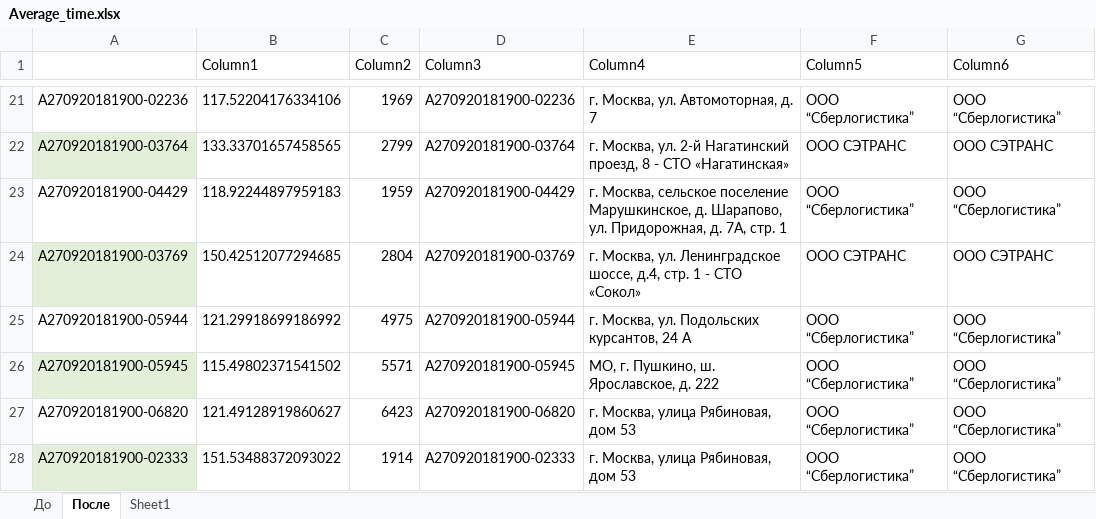
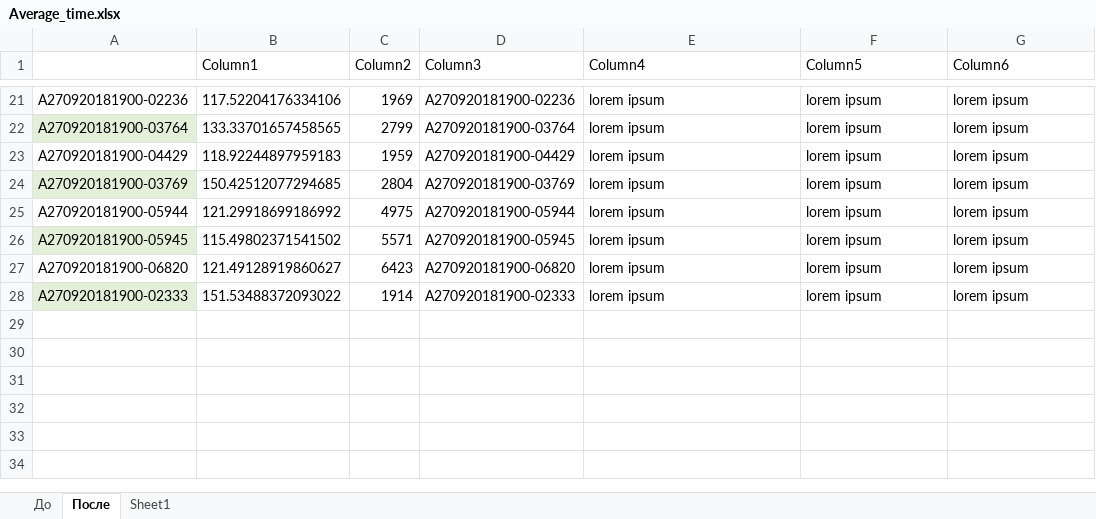
Before and after one commit to CompilerCaster-work-projects/long_blowing, an Excel workbook: Average_time.xlsx, sheet После, drawn as a sheet; only a part is shown, gaps mark what is left out; values as stored, in another font and other column widths than the file's, no borders; table styles not drawn; the diff covers the shown part only; the diff names each change by its address in the sheet, - before the commit and + after, or states it on an @@ line.

```diff
--- a/Average_time.xlsx (sheet После)
+++ b/Average_time.xlsx (sheet После)
-E21 (Column4): г. Москва, ул. Автомоторная, д. 7
+E21 (Column4): lorem ipsum
-F21 (Column5): ООО “Сберлогистика”
+F21 (Column5): lorem ipsum
-G21 (Column6): ООО “Сберлогистика”
+G21 (Column6): lorem ipsum
-E22 (Column4): г. Москва, ул. 2-й Нагатинский проезд, 8 - СТО «Нагатинская»
+E22 (Column4): lorem ipsum
-F22 (Column5): ООО СЭТРАНС
+F22 (Column5): lorem ipsum
-G22 (Column6): ООО СЭТРАНС
+G22 (Column6): lorem ipsum
-E23 (Column4): г. Москва, сельское поселение Марушкинское, д. Шарапово, ул. Придорожная, д. 7А, стр. 1
+E23 (Column4): lorem ipsum
-F23 (Column5): ООО “Сберлогистика”
+F23 (Column5): lorem ipsum
-G23 (Column6): ООО “Сберлогистика”
+G23 (Column6): lorem ipsum
-E24 (Column4): г. Москва, ул. Ленинградское шоссе, д.4, стр. 1 - СТО «Сокол»
+E24 (Column4): lorem ipsum
-F24 (Column5): ООО СЭТРАНС
+F24 (Column5): lorem ipsum
-G24 (Column6): ООО СЭТРАНС
+G24 (Column6): lorem ipsum
-E25 (Column4): г. Москва, ул. Подольских курсантов, 24 А
+E25 (Column4): lorem ipsum
-F25:F28 (Column5): ООО “Сберлогистика”
+F25:F28 (Column5): lorem ipsum
-G25:G28 (Column6): ООО “Сберлогистика”
+G25:G28 (Column6): lorem ipsum
-E26 (Column4): МО, г. Пушкино, ш. Ярославское, д. 222
+E26 (Column4): lorem ipsum
-E27:E28 (Column4): г. Москва, улица Рябиновая, дом 53
+E27:E28 (Column4): lorem ipsum
```
Also changed, not shown: 57 edited cells elsewhere in this sheet.
